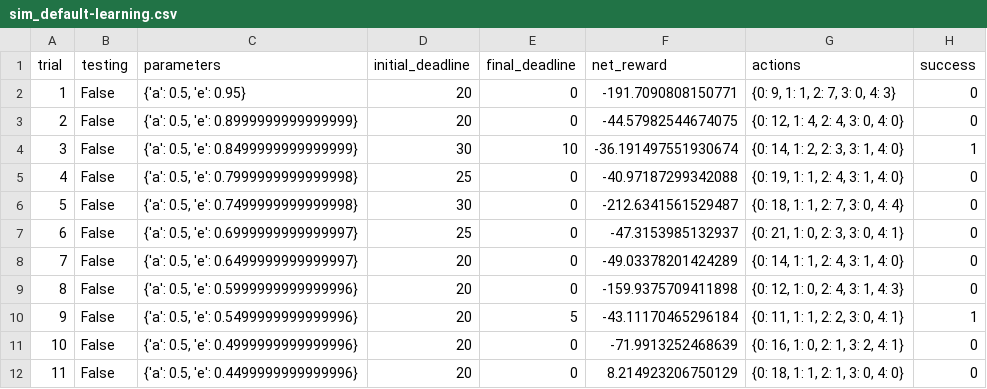
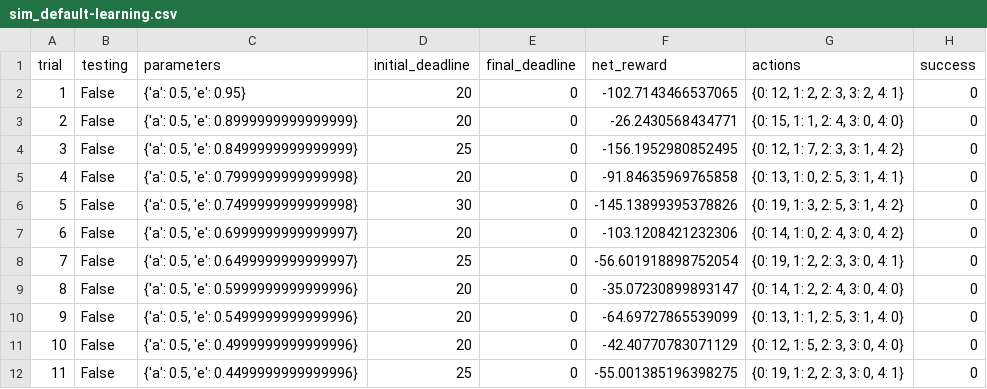
Before and after one commit to NekuSakuraba/machine-learning, a CSV file: projects/smartcab/logs/sim_default-learning.csv, drawn as a sheet; only a part is shown; the diff covers the shown part only.

```diff
--- a/projects/smartcab/logs/sim_default-learning.csv
+++ b/projects/smartcab/logs/sim_default-learning.csv
@@ -1,12 +1,12 @@
 trial,testing,parameters,initial_deadline,final_deadline,net_reward,actions,success
-1,False,"{'a': 0.5, 'e': 0.95}",20,0,-191.7090808150771,"{0: 9, 1: 1, 2: 7, 3: 0, 4: 3}",0
-2,False,"{'a': 0.5, 'e': 0.8999999999999999}",20,0,-44.57982544674075,"{0: 12, 1: 4, 2: 4, 3: 0, 4: 0}",0
-3,False,"{'a': 0.5, 'e': 0.8499999999999999}",30,10,-36.191497551930674,"{0: 14, 1: 2, 2: 3, 3: 1, 4: 0}",1
-4,False,"{'a': 0.5, 'e': 0.7999999999999998}",25,0,-40.97187299342088,"{0: 19, 1: 1, 2: 4, 3: 1, 4: 0}",0
-5,False,"{'a': 0.5, 'e': 0.7499999999999998}",30,0,-212.6341561529487,"{0: 18, 1: 1, 2: 7, 3: 0, 4: 4}",0
-6,False,"{'a': 0.5, 'e': 0.6999999999999997}",25,0,-47.3153985132937,"{0: 21, 1: 0, 2: 3, 3: 0, 4: 1}",0
-7,False,"{'a': 0.5, 'e': 0.6499999999999997}",20,0,-49.03378201424289,"{0: 14, 1: 1, 2: 4, 3: 1, 4: 0}",0
-8,False,"{'a': 0.5, 'e': 0.5999999999999996}",20,0,-159.9375709411898,"{0: 12, 1: 0, 2: 4, 3: 1, 4: 3}",0
-9,False,"{'a': 0.5, 'e': 0.5499999999999996}",20,5,-43.11170465296184,"{0: 11, 1: 1, 2: 2, 3: 0, 4: 1}",1
-10,False,"{'a': 0.5, 'e': 0.4999999999999996}",20,0,-71.9913252468639,"{0: 16, 1: 0, 2: 1, 3: 2, 4: 1}",0
-11,False,"{'a': 0.5, 'e': 0.4499999999999996}",20,0,8.214923206750129,"{0: 18, 1: 1, 2: 1, 3: 0, 4: 0}",0
+1,False,"{'a': 0.5, 'e': 0.95}",20,0,-102.7143466537065,"{0: 12, 1: 2, 2: 3, 3: 2, 4: 1}",0
+2,False,"{'a': 0.5, 'e': 0.8999999999999999}",20,0,-26.2430568434771,"{0: 15, 1: 1, 2: 4, 3: 0, 4: 0}",0
+3,False,"{'a': 0.5, 'e': 0.8499999999999999}",25,0,-156.1952980852495,"{0: 12, 1: 7, 2: 3, 3: 1, 4: 2}",0
+4,False,"{'a': 0.5, 'e': 0.7999999999999998}",20,0,-91.84635969765858,"{0: 13, 1: 0, 2: 5, 3: 1, 4: 1}",0
+5,False,"{'a': 0.5, 'e': 0.7499999999999998}",30,0,-145.13899395378826,"{0: 19, 1: 3, 2: 5, 3: 1, 4: 2}",0
+6,False,"{'a': 0.5, 'e': 0.6999999999999997}",20,0,-103.1208421232306,"{0: 14, 1: 0, 2: 4, 3: 0, 4: 2}",0
+7,False,"{'a': 0.5, 'e': 0.6499999999999997}",25,0,-56.601918898752054,"{0: 19, 1: 2, 2: 3, 3: 0, 4: 1}",0
+8,False,"{'a': 0.5, 'e': 0.5999999999999996}",20,0,-35.07230899893147,"{0: 14, 1: 2, 2: 4, 3: 0, 4: 0}",0
+9,False,"{'a': 0.5, 'e': 0.5499999999999996}",20,0,-64.69727865539099,"{0: 13, 1: 1, 2: 5, 3: 1, 4: 0}",0
+10,False,"{'a': 0.5, 'e': 0.4999999999999996}",20,0,-42.40770783071129,"{0: 12, 1: 5, 2: 3, 3: 0, 4: 0}",0
+11,False,"{'a': 0.5, 'e': 0.4499999999999996}",25,0,-55.001385196398275,"{0: 19, 1: 2, 2: 3, 3: 0, 4: 1}",0
```
Also changed, not shown: 68 edited cells elsewhere in this file, projects/smartcab/logs/sim_improved-learning.csv, projects/smartcab/logs/sim_no-learning.csv, 5 other files.
